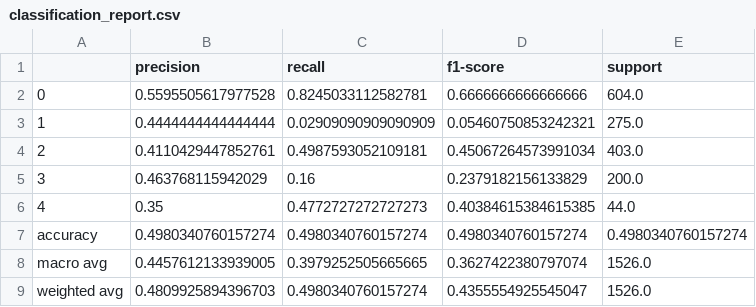
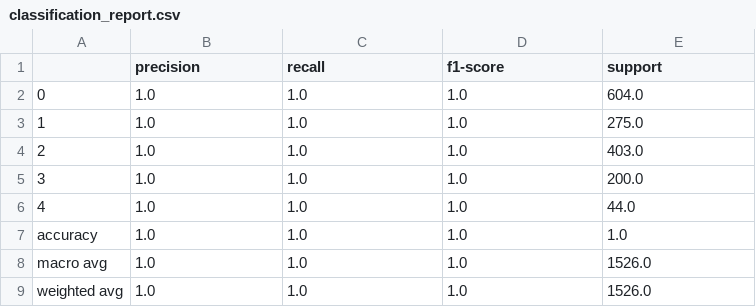
Before and after one commit to Ramachandra-2k96/Image_classification, a CSV file: results/classification_report.csv, drawn as a sheet.

```diff
--- a/results/classification_report.csv
+++ b/results/classification_report.csv
@@ -1,9 +1,9 @@
 ,precision,recall,f1-score,support
-0,0.5595505617977528,0.8245033112582781,0.6666666666666666,604.0
-1,0.4444444444444444,0.02909090909090909,0.05460750853242321,275.0
-2,0.4110429447852761,0.4987593052109181,0.45067264573991034,403.0
-3,0.463768115942029,0.16,0.2379182156133829,200.0
-4,0.35,0.4772727272727273,0.40384615384615385,44.0
-accuracy,0.4980340760157274,0.4980340760157274,0.4980340760157274,0.4980340760157274
-macro avg,0.4457612133939005,0.3979252505665665,0.3627422380797074,1526.0
-weighted avg,0.4809925894396703,0.4980340760157274,0.4355554925545047,1526.0
+0,1.0,1.0,1.0,604.0
+1,1.0,1.0,1.0,275.0
+2,1.0,1.0,1.0,403.0
+3,1.0,1.0,1.0,200.0
+4,1.0,1.0,1.0,44.0
+accuracy,1.0,1.0,1.0,1.0
+macro avg,1.0,1.0,1.0,1526.0
+weighted avg,1.0,1.0,1.0,1526.0
```
Also changed, not shown: 12 other files.
